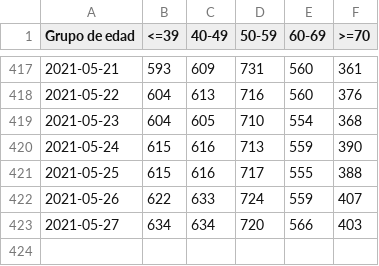
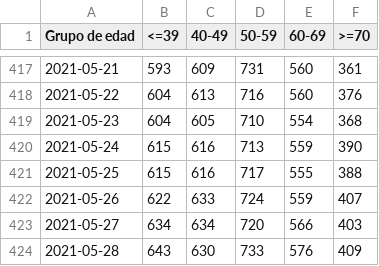
Before and after one commit to jignaciocastro8/covid-data, a CSV file: HospitalizadosUCIEtario_T.csv, drawn as a sheet; only a part is shown, gaps mark what is left out; the diff names each change by its address in the sheet, - before the commit and + after, or states it on an @@ line.

```diff
--- a/HospitalizadosUCIEtario_T.csv
+++ b/HospitalizadosUCIEtario_T.csv
+row 424: 2021-05-28 | 643 | 630 | 733 | 576 | 409
```
Also changed, not shown: TotalesNacionales.csv, 2 other files.
